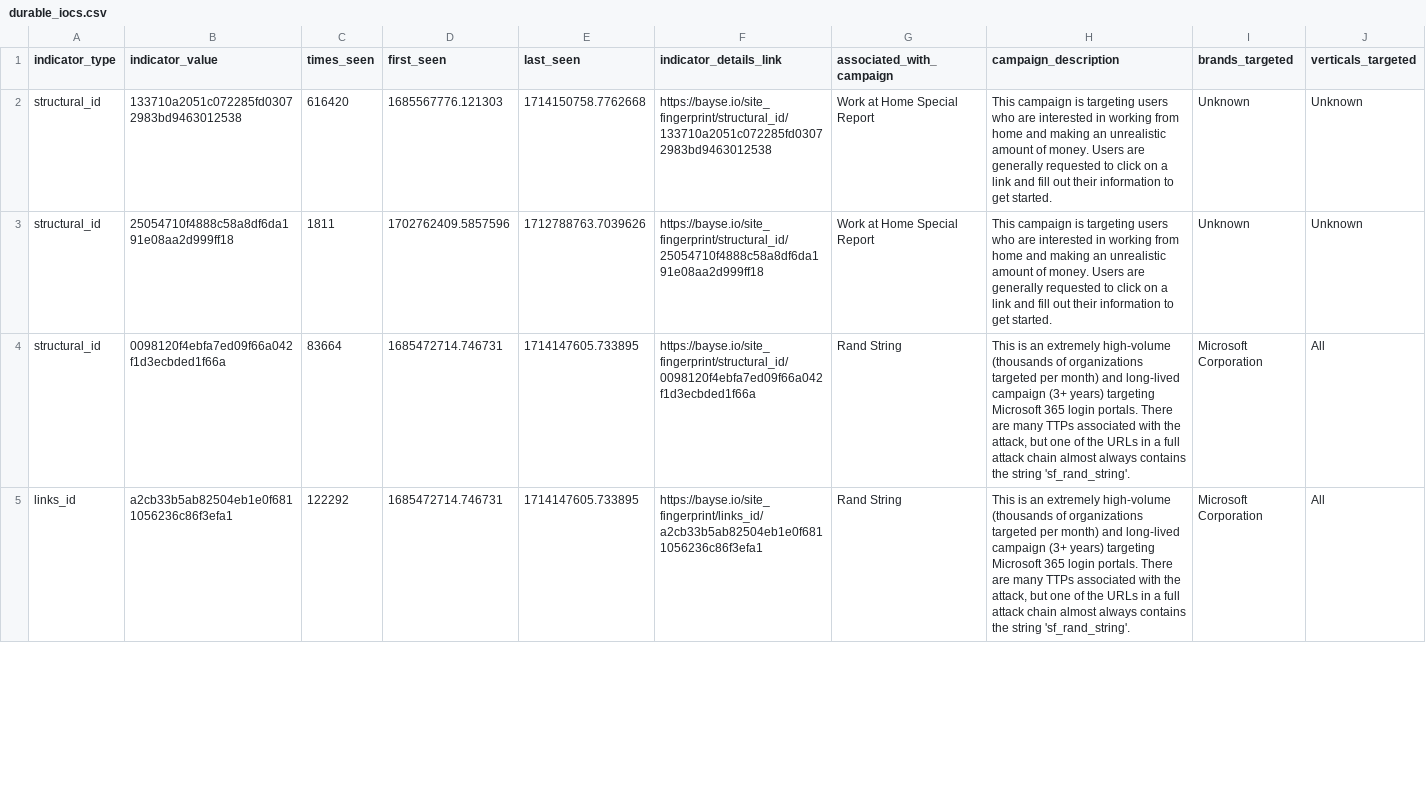
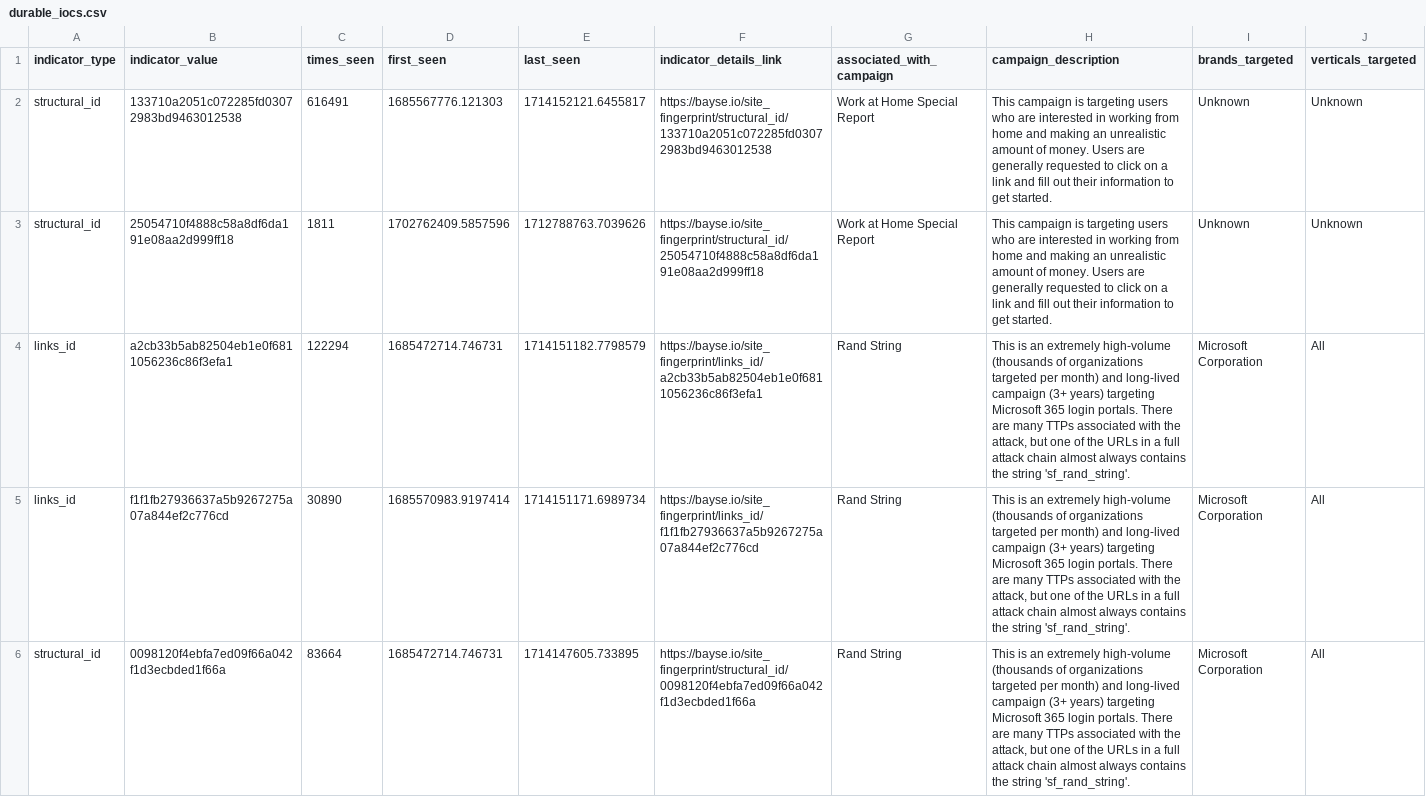
Before and after one commit to BayseIntelligence/durable_IOCs, a CSV file: durable_iocs.csv, drawn as a sheet; only a part is shown; removed rows and columns are numbered as before the commit, all else as after; rows hold the shown columns only; the diff covers the shown part only; the diff names each change by its address in the sheet, - before the commit and + after, or states it on an @@ line.

Commit message:
Update indicators for active campaigns

```diff
--- a/durable_iocs.csv
+++ b/durable_iocs.csv
-C2 (times_seen): 616420
+C2 (times_seen): 616491
-E2 (last_seen): 1714150758.7762668
+E2 (last_seen): 1714152121.6455817
+row 4: links_id | a2cb33b5ab82504eb1e0f6811056236c86f3efa1 | 122294 | 1685472714.746731 | 1714151182.7798579 | https://bayse.io/site_fingerprint/links_id/a2cb33b5ab82504eb1e0f6811056236c86f3efa1 | Rand String | This is an extremely high-volume (thousands of organizations targeted per month) and long-lived campaign (3+ years) targeting Microsoft 365 login portals. There are many TTPs associated with the attack, but one of the URLs in a full attack chain almost always contains the string 'sf_rand_string'. | Microsoft Corporation | All
+row 5: links_id | f1f1fb27936637a5b9267275a07a844ef2c776cd | 30890 | 1685570983.9197414 | 1714151171.6989734 | https://bayse.io/site_fingerprint/links_id/f1f1fb27936637a5b9267275a07a844ef2c776cd | Rand String | This is an extremely high-volume (thousands of organizations targeted per month) and long-lived campaign (3+ years) targeting Microsoft 365 login portals. There are many TTPs associated with the attack, but one of the URLs in a full attack chain almost always contains the string 'sf_rand_string'. | Microsoft Corporation | All
-row 5: links_id | a2cb33b5ab82504eb1e0f6811056236c86f3efa1 | 122292 | 1685472714.746731 | 1714147605.733895 | https://bayse.io/site_fingerprint/links_id/a2cb33b5ab82504eb1e0f6811056236c86f3efa1 | Rand String | This is an extremely high-volume (thousands of organizations targeted per month) and long-lived campaign (3+ years) targeting Microsoft 365 login portals. There are many TTPs associated with the attack, but one of the URLs in a full attack chain almost always contains the string 'sf_rand_string'. | Microsoft Corporation | All
```
Also changed, not shown: 2 added rows, 3 removed rows and 26 edited cells elsewhere in this file.
